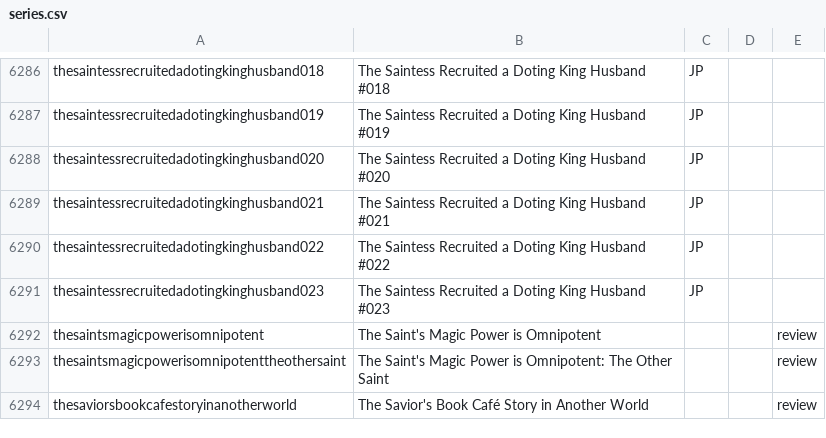
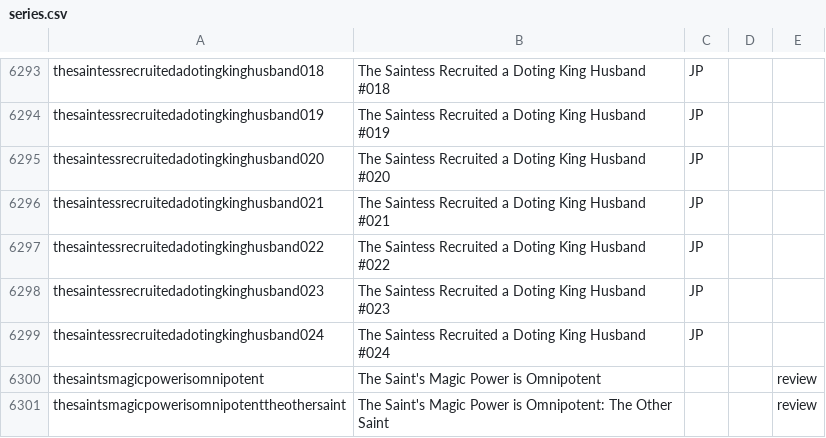
Before and after one commit to mangarelease/mangarelease.github.io, a CSV file: series.csv, drawn as a sheet; only a part is shown, gaps mark what is left out; the shorter side is filled out with more unchanged rows; the diff covers the shown part only.

```diff
--- a/series.csv
+++ b/series.csv
@@ -6291,2 +6298,3 @@ thesaintessrecruitedadotingkinghusband022,The Saintess Recruited a Doting King H
 thesaintessrecruitedadotingkinghusband023,The Saintess Recruited a Doting King Husband #023,JP,,
+thesaintessrecruitedadotingkinghusband024,The Saintess Recruited a Doting King Husband #024,JP,,
 thesaintsmagicpowerisomnipotent,The Saint's Magic Power is Omnipotent,,,review
```
Also changed, not shown: 10 added rows and 3 removed rows elsewhere in this file, 8 other files.
